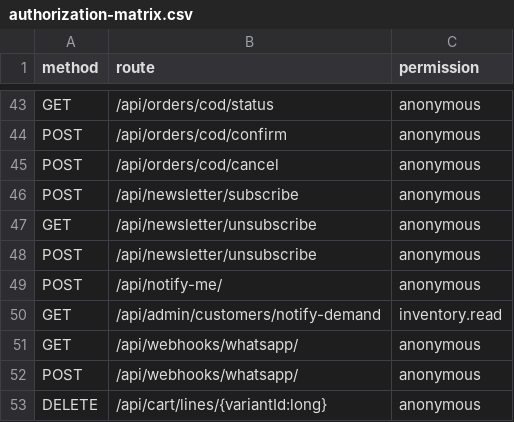
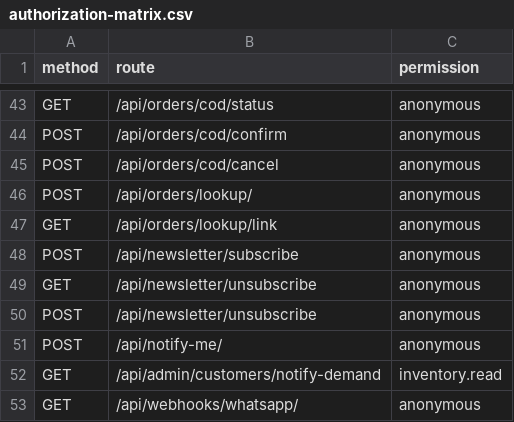
Before and after one commit to osamabuilds/JuniorHouse, a CSV file: docs/specs/identity/roles/authorization-matrix.csv, drawn as a sheet; only a part is shown, gaps mark what is left out; the shorter side is filled out with more unchanged rows.

```diff
--- a/docs/specs/identity/roles/authorization-matrix.csv
+++ b/docs/specs/identity/roles/authorization-matrix.csv
@@ -45,2 +45,4 @@ POST,/api/orders/cod/confirm,anonymous
 POST,/api/orders/cod/cancel,anonymous
+POST,/api/orders/lookup/,anonymous
+GET,/api/orders/lookup/link,anonymous
 POST,/api/newsletter/subscribe,anonymous
```
Also changed, not shown: 41 other files.
